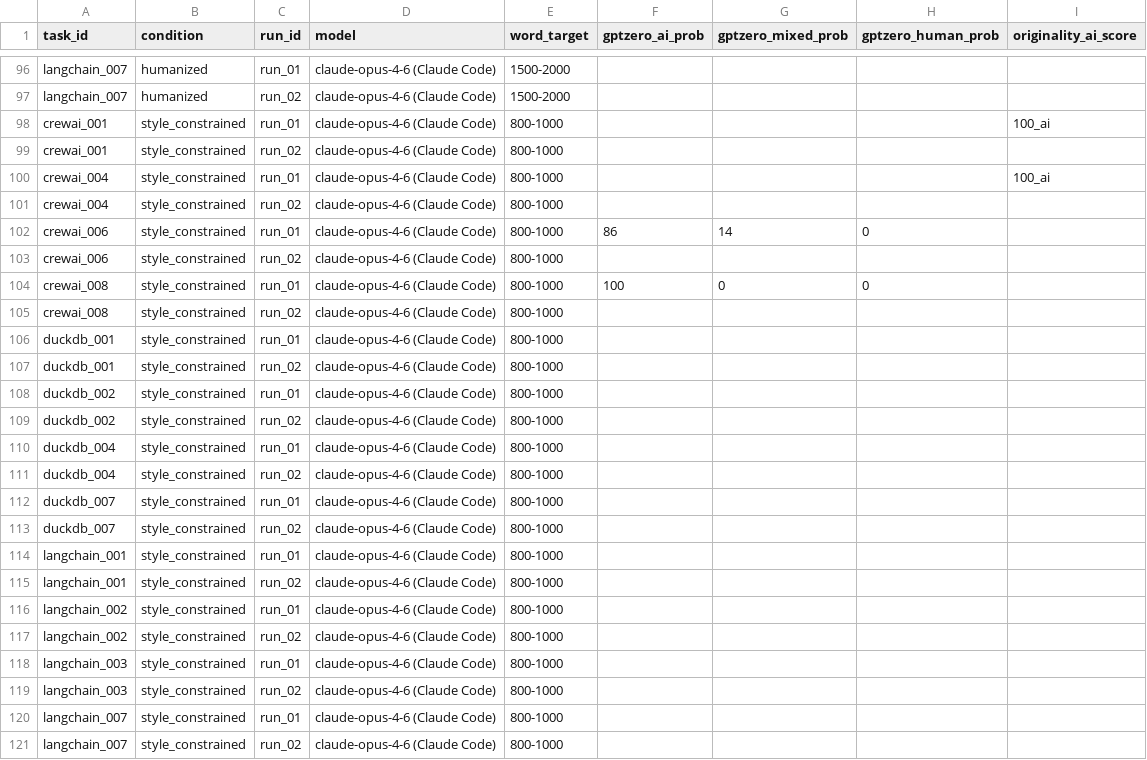
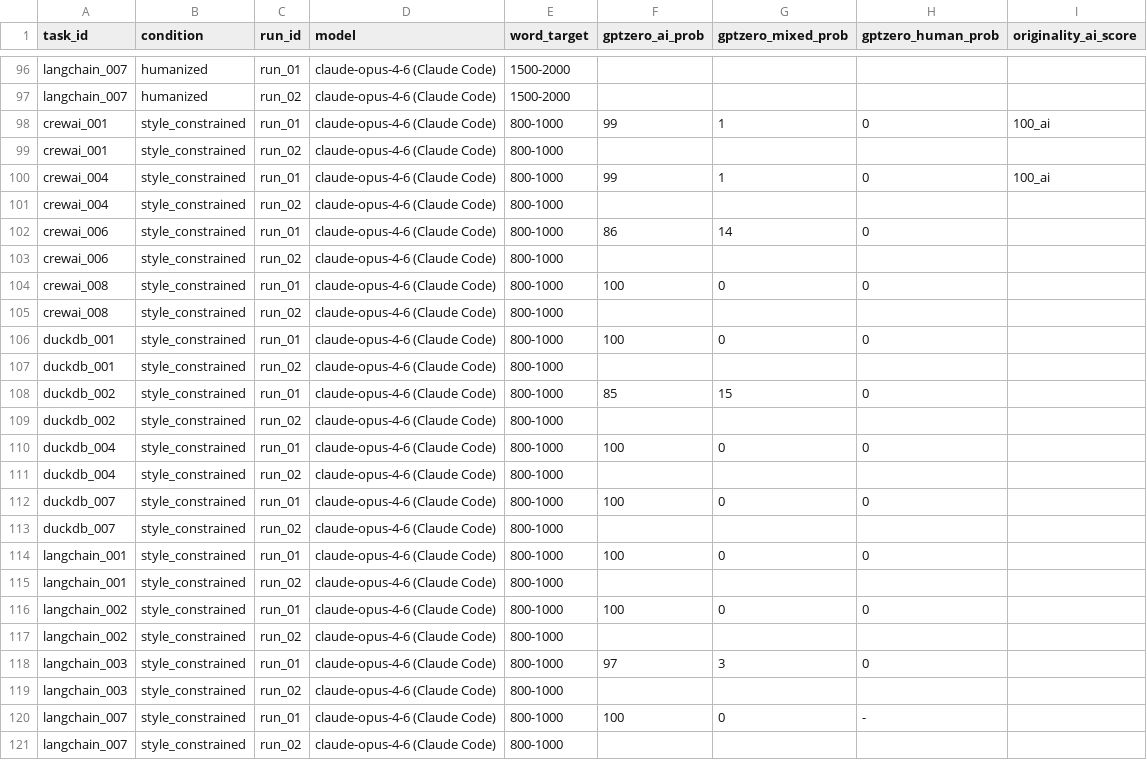
Before and after one commit to yongkyunlee/ai-detectability-research, a CSV file: code/data/results/detection/detection_template.csv, drawn as a sheet; only a part is shown, gaps mark what is left out; the diff covers the shown part only.

```diff
--- a/code/data/results/detection/detection_template.csv
+++ b/code/data/results/detection/detection_template.csv
@@ -97,5 +97,5 @@ langchain_007,humanized,run_01,claude-opus-4-6 (Claude Code),1500-2000,,,,
 langchain_007,humanized,run_02,claude-opus-4-6 (Claude Code),1500-2000,,,,
-crewai_001,style_constrained,run_01,claude-opus-4-6 (Claude Code),800-1000,,,,100_ai
+crewai_001,style_constrained,run_01,claude-opus-4-6 (Claude Code),800-1000,99,1,0,100_ai
 crewai_001,style_constrained,run_02,claude-opus-4-6 (Claude Code),800-1000,,,,
-crewai_004,style_constrained,run_01,claude-opus-4-6 (Claude Code),800-1000,,,,100_ai
+crewai_004,style_constrained,run_01,claude-opus-4-6 (Claude Code),800-1000,99,1,0,100_ai
 crewai_004,style_constrained,run_02,claude-opus-4-6 (Claude Code),800-1000,,,,
@@ -105,17 +105,17 @@ crewai_008,style_constrained,run_01,claude-opus-4-6 (Claude Code),800-1000,100,0
 crewai_008,style_constrained,run_02,claude-opus-4-6 (Claude Code),800-1000,,,,
-duckdb_001,style_constrained,run_01,claude-opus-4-6 (Claude Code),800-1000,,,,
+duckdb_001,style_constrained,run_01,claude-opus-4-6 (Claude Code),800-1000,100,0,0,
 duckdb_001,style_constrained,run_02,claude-opus-4-6 (Claude Code),800-1000,,,,
-duckdb_002,style_constrained,run_01,claude-opus-4-6 (Claude Code),800-1000,,,,
+duckdb_002,style_constrained,run_01,claude-opus-4-6 (Claude Code),800-1000,85,15,0,
 duckdb_002,style_constrained,run_02,claude-opus-4-6 (Claude Code),800-1000,,,,
-duckdb_004,style_constrained,run_01,claude-opus-4-6 (Claude Code),800-1000,,,,
+duckdb_004,style_constrained,run_01,claude-opus-4-6 (Claude Code),800-1000,100,0,0,
 duckdb_004,style_constrained,run_02,claude-opus-4-6 (Claude Code),800-1000,,,,
-duckdb_007,style_constrained,run_01,claude-opus-4-6 (Claude Code),800-1000,,,,
+duckdb_007,style_constrained,run_01,claude-opus-4-6 (Claude Code),800-1000,100,0,0,
 duckdb_007,style_constrained,run_02,claude-opus-4-6 (Claude Code),800-1000,,,,
-langchain_001,style_constrained,run_01,claude-opus-4-6 (Claude Code),800-1000,,,,
+langchain_001,style_constrained,run_01,claude-opus-4-6 (Claude Code),800-1000,100,0,0,
 langchain_001,style_constrained,run_02,claude-opus-4-6 (Claude Code),800-1000,,,,
-langchain_002,style_constrained,run_01,claude-opus-4-6 (Claude Code),800-1000,,,,
+langchain_002,style_constrained,run_01,claude-opus-4-6 (Claude Code),800-1000,100,0,0,
 langchain_002,style_constrained,run_02,claude-opus-4-6 (Claude Code),800-1000,,,,
-langchain_003,style_constrained,run_01,claude-opus-4-6 (Claude Code),800-1000,,,,
+langchain_003,style_constrained,run_01,claude-opus-4-6 (Claude Code),800-1000,97,3,0,
 langchain_003,style_constrained,run_02,claude-opus-4-6 (Claude Code),800-1000,,,,
-langchain_007,style_constrained,run_01,claude-opus-4-6 (Claude Code),800-1000,,,,
+langchain_007,style_constrained,run_01,claude-opus-4-6 (Claude Code),800-1000,100,0,-,
 langchain_007,style_constrained,run_02,claude-opus-4-6 (Claude Code),800-1000,,,,
```
Also changed, not shown: 29 edited cells elsewhere in this file.
